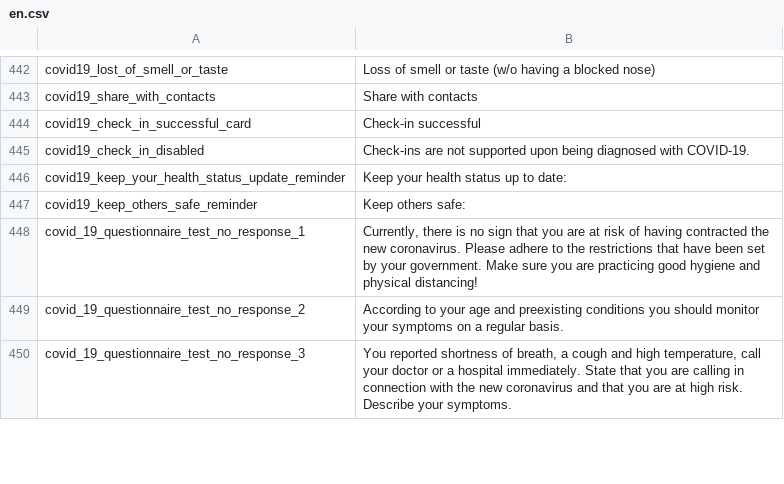
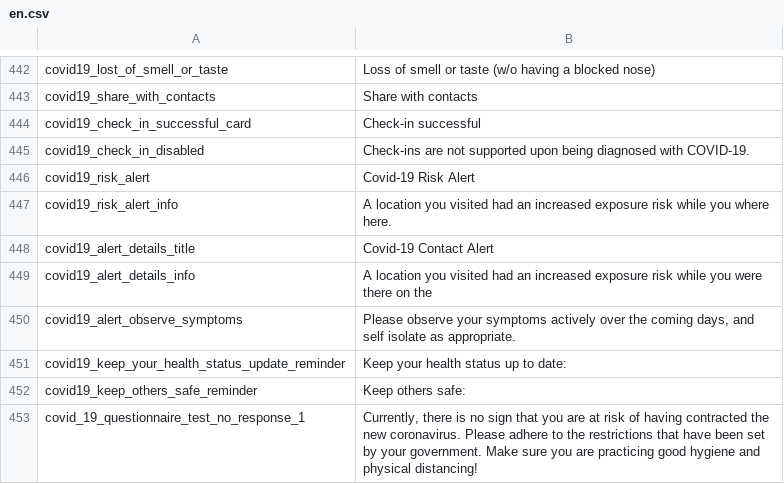
Before and after one commit to CentivaHealth/centiva-translations, a CSV file: en.csv, drawn as a sheet; only a part is shown, gaps mark what is left out; the shorter side is filled out with more unchanged rows.

Commit message:
[geo-aid] add alerts details translation

```diff
--- a/en.csv
+++ b/en.csv
@@ -445,2 +445,7 @@ covid19_check_in_successful_card,"Check-in successful"
 covid19_check_in_disabled,"Check-ins are not supported upon being diagnosed with COVID-19."
+covid19_risk_alert,"Covid-19 Risk Alert"
+covid19_risk_alert_info,"A location you visited had an increased exposure risk while you where here."
+covid19_alert_details_title,"Covid-19 Contact Alert"
+covid19_alert_details_info,"A location you visited had an increased exposure risk while you were there on the "
+covid19_alert_observe_symptoms,"Please observe your symptoms actively over the coming days, and self isolate as appropriate."
 covid19_keep_your_health_status_update_reminder,Keep your health status up to date:
```
